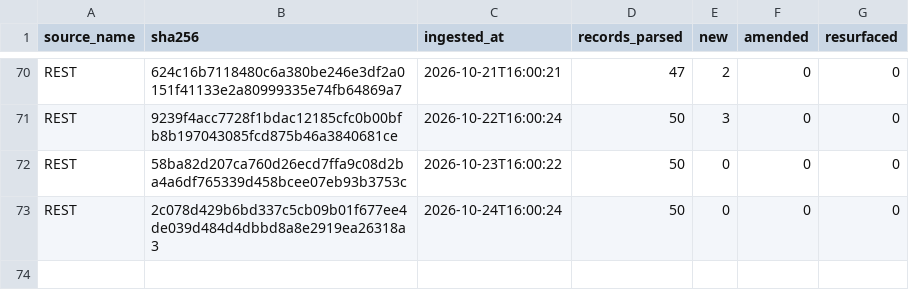
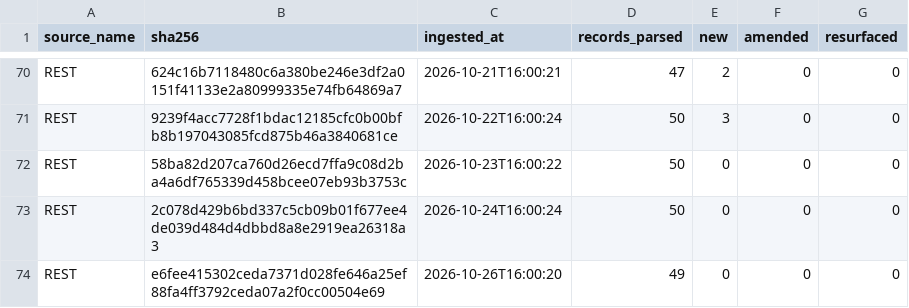
Before and after one commit to mapmaticsgis-maker/gis-permit-intel, a CSV file: data/la/ledger.csv, drawn as a sheet; only a part is shown, gaps mark what is left out; the diff names each change by its address in the sheet, - before the commit and + after, or states it on an @@ line.

```diff
--- a/data/la/ledger.csv
+++ b/data/la/ledger.csv
+row 74: REST | e6fee415302ceda7371d028fe646a25ef88fa4ff3792ceda07a2f0cc00504e69 | 2026-10-26T16:00:20 | 49 | 0 | 0 | 0
```
Also changed, not shown: data/la/master.csv, data/run_log.csv, 4 other files.
